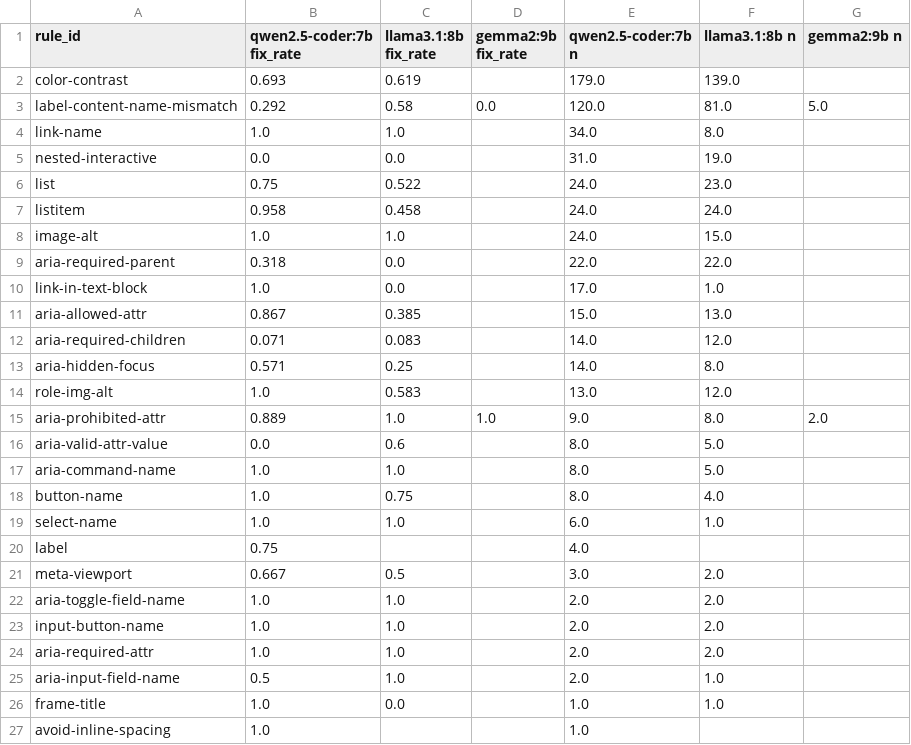
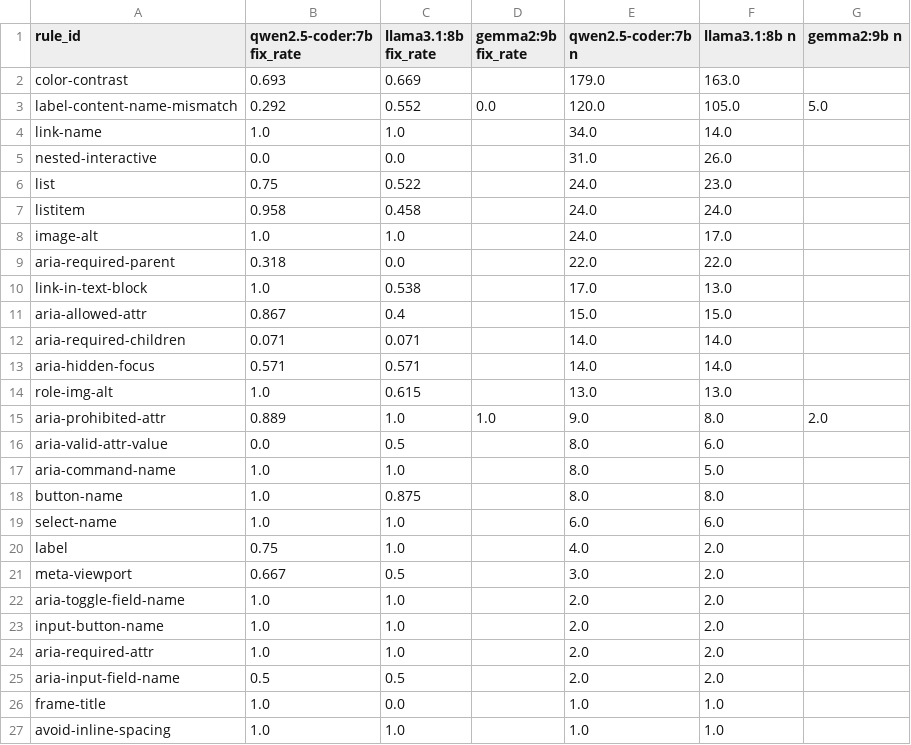
Before and after one commit to AyushVardhanOG/airline-a11y-audit, a CSV file: data/results/charts/repair_fix_rate_per_rule_model.csv, drawn as a sheet.

Commit message:
Step 5 full run: llama3.1:8b progress 510/587 elements

```diff
--- a/data/results/charts/repair_fix_rate_per_rule_model.csv
+++ b/data/results/charts/repair_fix_rate_per_rule_model.csv
@@ -1,21 +1,21 @@
 rule_id,qwen2.5-coder:7b fix_rate,llama3.1:8b fix_rate,gemma2:9b fix_rate,qwen2.5-coder:7b n,llama3.1:8b n,gemma2:9b n
-color-contrast,0.693,0.619,,179.0,139.0,
-label-content-name-mismatch,0.292,0.58,0.0,120.0,81.0,5.0
-link-name,1.0,1.0,,34.0,8.0,
-nested-interactive,0.0,0.0,,31.0,19.0,
+color-contrast,0.693,0.669,,179.0,163.0,
+label-content-name-mismatch,0.292,0.552,0.0,120.0,105.0,5.0
+link-name,1.0,1.0,,34.0,14.0,
+nested-interactive,0.0,0.0,,31.0,26.0,
 list,0.75,0.522,,24.0,23.0,
 listitem,0.958,0.458,,24.0,24.0,
-image-alt,1.0,1.0,,24.0,15.0,
+image-alt,1.0,1.0,,24.0,17.0,
 aria-required-parent,0.318,0.0,,22.0,22.0,
-link-in-text-block,1.0,0.0,,17.0,1.0,
-aria-allowed-attr,0.867,0.385,,15.0,13.0,
-aria-required-children,0.071,0.083,,14.0,12.0,
-aria-hidden-focus,0.571,0.25,,14.0,8.0,
-role-img-alt,1.0,0.583,,13.0,12.0,
+link-in-text-block,1.0,0.538,,17.0,13.0,
+aria-allowed-attr,0.867,0.4,,15.0,15.0,
+aria-required-children,0.071,0.071,,14.0,14.0,
+aria-hidden-focus,0.571,0.571,,14.0,14.0,
+role-img-alt,1.0,0.615,,13.0,13.0,
 aria-prohibited-attr,0.889,1.0,1.0,9.0,8.0,2.0
-aria-valid-attr-value,0.0,0.6,,8.0,5.0,
+aria-valid-attr-value,0.0,0.5,,8.0,6.0,
 aria-command-name,1.0,1.0,,8.0,5.0,
-button-name,1.0,0.75,,8.0,4.0,
-select-name,1.0,1.0,,6.0,1.0,
-label,0.75,,,4.0,,
+button-name,1.0,0.875,,8.0,8.0,
+select-name,1.0,1.0,,6.0,6.0,
+label,0.75,1.0,,4.0,2.0,
 meta-viewport,0.667,0.5,,3.0,2.0,
@@ -24,4 +24,4 @@ input-button-name,1.0,1.0,,2.0,2.0,
 aria-required-attr,1.0,1.0,,2.0,2.0,
-aria-input-field-name,0.5,1.0,,2.0,1.0,
+aria-input-field-name,0.5,0.5,,2.0,2.0,
 frame-title,1.0,0.0,,1.0,1.0,
-avoid-inline-spacing,1.0,,,1.0,,
+avoid-inline-spacing,1.0,1.0,,1.0,1.0,
```
Also changed, not shown: 9 other files.
